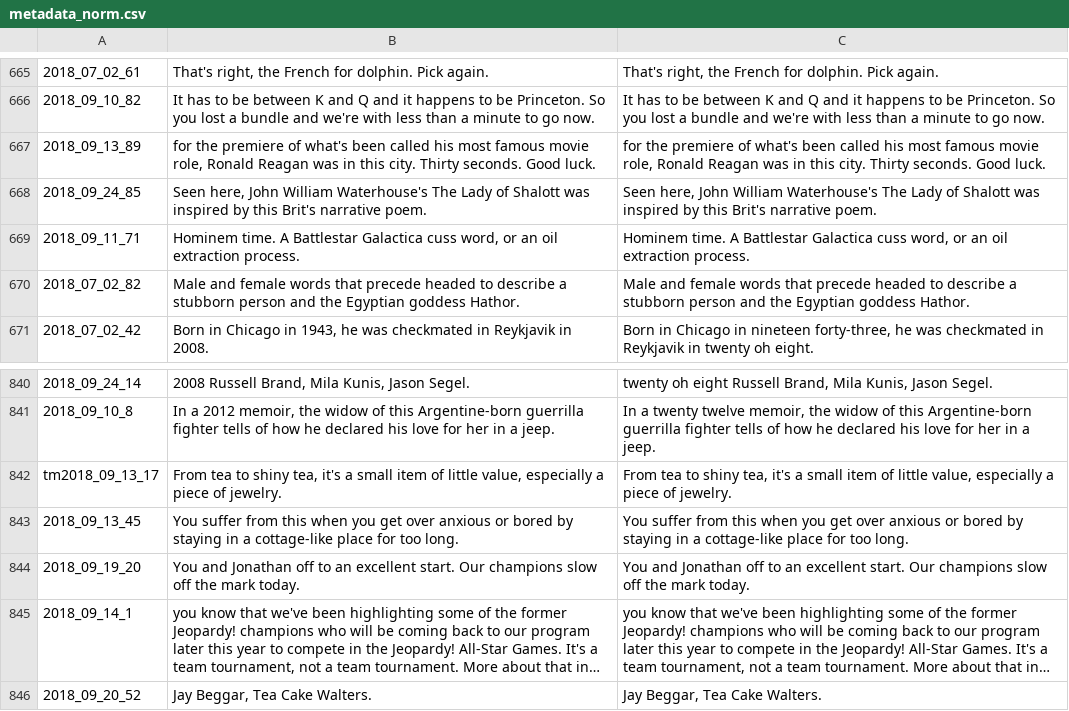
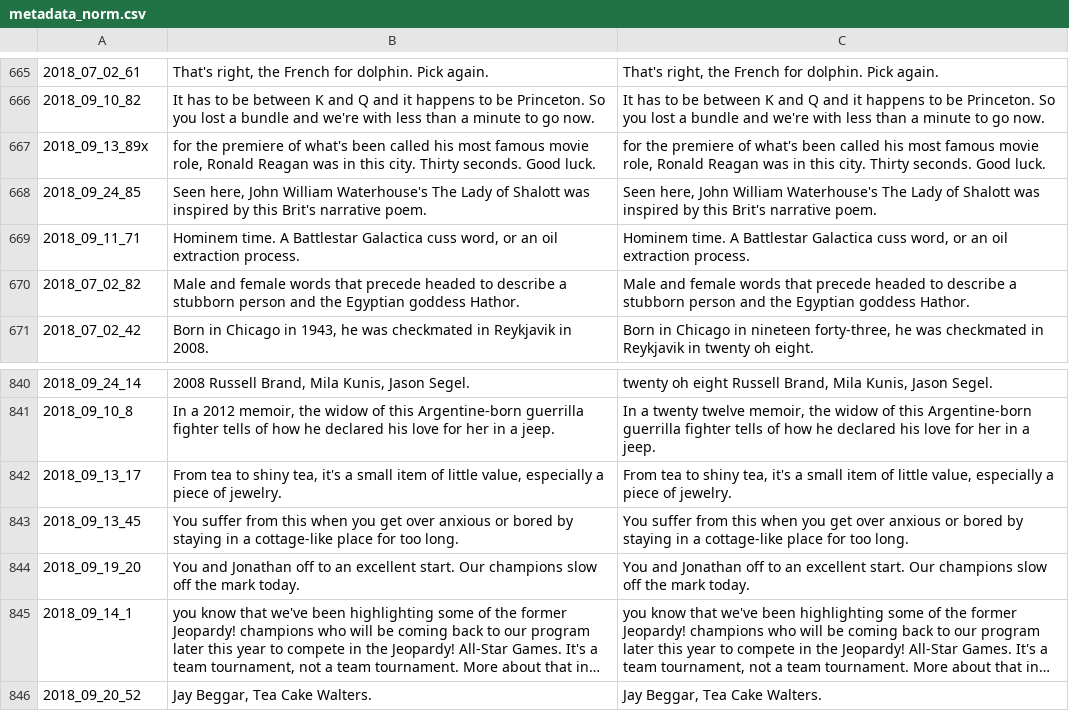
Before and after one commit to cheskett/trebek_voice, a CSV file: coqui_tts/jeopardy_dataset_reduced/metadata_norm.csv, drawn as a sheet; only a part is shown, gaps mark what is left out; long unchanged cells end in ….

Commit message:
Updated metadata and added additional training files

```diff
--- a/coqui_tts/jeopardy_dataset_reduced/metadata_norm.csv
+++ b/coqui_tts/jeopardy_dataset_reduced/metadata_norm.csv
@@ -666,3 +666,3 @@
 2018_09_10_82|It has to be between K and Q and it happens to be Princeton. So you lost a bundle and we're with less than a minute to go now.|It has to be between K and Q and it happens to be Princeton. So you lost a bundle and we're with less than a minute to go now.
-2018_09_13_89|for the premiere of what's been called his most famous movie role, Ronald Reagan was in this city. Thirty seconds. Good luck.|for the premiere of what's been called his most famous movie role, Ronald Reagan was in this city. Thirty seconds. Good luck.
+2018_09_13_89x|for the premiere of what's been called his most famous movie role, Ronald Reagan was in this city. Thirty seconds. Good luck.|for the premiere of what's been called his most famous movie role, Ronald Reagan was in this city. Thirty seconds. Good luck.
 2018_09_24_85|Seen here, John William Waterhouse's The Lady of Shalott was inspired by this Brit's narrative poem.|Seen here, John William Waterhouse's The Lady of Shalott was inspired by this Brit's narrative poem.
@@ -841,3 +841,3 @@
 2018_09_10_8|In a 2012 memoir, the widow of this Argentine-born guerrilla fighter tells of how he declared his love for her in a jeep.|In a twenty twelve memoir, the widow of this Argentine-born guerrilla fighter tells of how he declared his love for her in a jeep.
-tm2018_09_13_17|From tea to shiny tea, it's a small item of little value, especially a piece of jewelry.|From tea to shiny tea, it's a small item of little value, especially a piece of jewelry.
+2018_09_13_17|From tea to shiny tea, it's a small item of little value, especially a piece of jewelry.|From tea to shiny tea, it's a small item of little value, especially a piece of jewelry.
 2018_09_13_45|You suffer from this when you get over anxious or bored by staying in a cottage-like place for too long.|You suffer from this when you get over anxious or bored by staying in a cottage-like place for too long.
```
Also changed, not shown: 2 other files.
